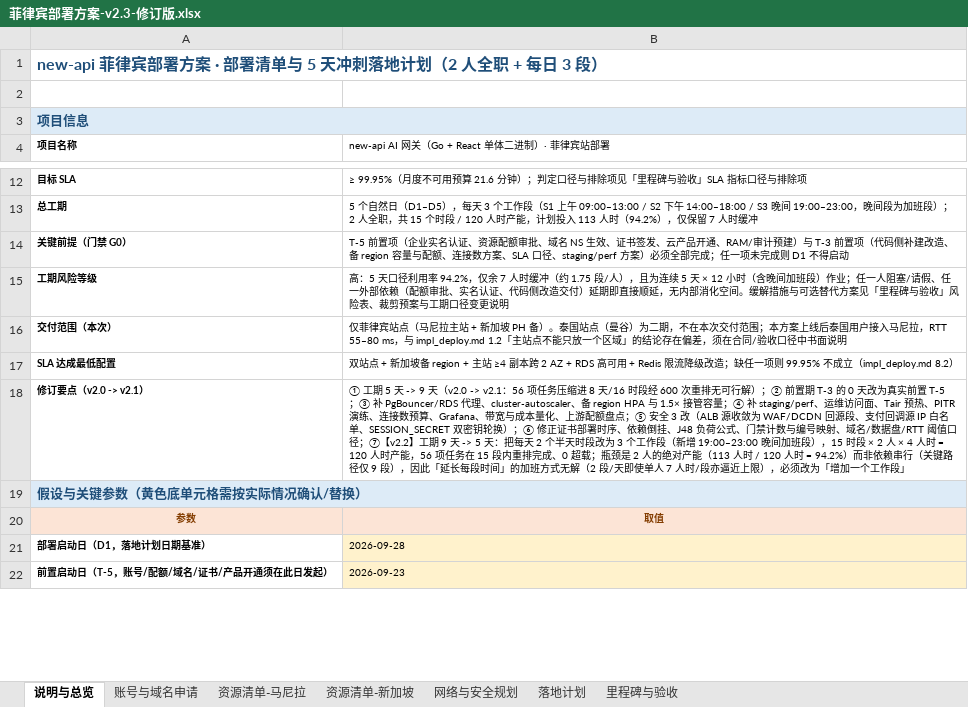
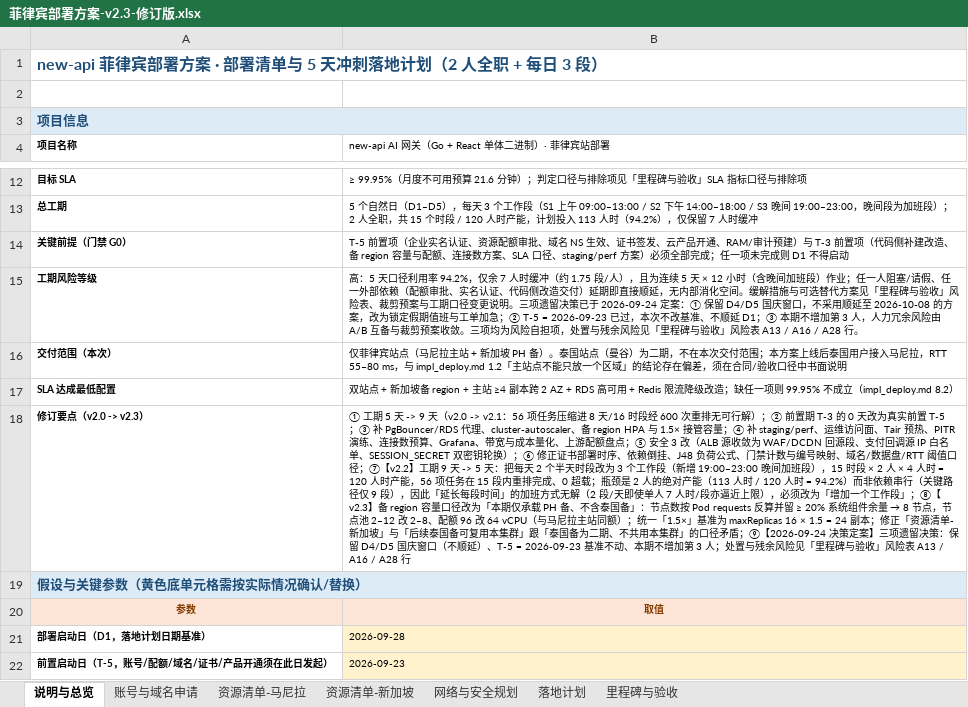
Before and after one commit to yanxuewei/new-api-yxw, an Excel workbook: 菲律宾部署方案-v2.3-修订版.xlsx, sheet 说明与总览, drawn as a sheet; only a part is shown, gaps mark what is left out; values as stored, in another font and other column widths than the file's, no borders; the diff covers the shown part only; the diff names each change by its address in the sheet, - before the commit and + after, or states it on an @@ line.

Commit message:
docs(deploy): v2.3 补丁——三项遗留决策定案留痕 + 表内版本号收口
业务方 2026-09-24 就 v2.2 遗留的三项人工决策定案，本次写入表内，
把「开放风险」改写为「已决策 + 风险自担」，避免执行期反复：

① 部署窗口与国庆重叠（D4 = 10-01、D5 = 10-02）-> 保留窗口、不顺延
   否决原 ②（D1 顺延至 2026-10-08）；执行原 ①（T-3 前锁定假期值班 +
   工单加急并留存回执），原 ③（M4/M5 节后补签）作兜底
② T-5 = 2026-09-23 已过 -> 基准不动：不改 T-5、不顺延 D1
   G1–G13 未闭环时仍按 G0 门禁规则顺延
③ 不增加第 3 人 -> 维持 2 人全职，接受 7 人时缓冲（94.2%）剩余风险
   兜底手段改为三条：A/B 互备交接、单日完成率 < 80% 触发裁剪预案、
   人员缺席当天停关键变更

xlsx（原地补丁，共 15 个单元格）：
- 三项决策留痕 12 格：说明与总览 B15/B23/B24/A32；
  里程碑与验收 H4/H13/C16/G16/H16/C28/G28/H28
  （C28 改写为决策口径、G28 剩「顺延 0–3 天」、H28 保留原 ② 参数供追溯）
- 表内版本号收口 3 格：说明与总览 B5「v2.2」->「v2.3」、
  A18 标题「v2.0 -> v2.1」->「v2.0 -> v2.3」、B18 补 ⑧【v2.3】容量口径
  与 ⑨【2026-09-24 决策定案】两条 —— v2.3 的 96->64 vCPU 与 1.5× 基准
  统一此前从未写入表内修订要点，至此文件名 / 表内版本号 / 修订要点三者一致
- 校验：与补丁前相比正好 15 处差异、无溢出；D1=46293（2026-09-28）与
  T-5=46288（2026-09-23）不变；落地计划 56 项人时与 B65/B66/D66/I4/G4/H4
  逐格无差异；7 表维度与 merges 一致；矛盾口径三类残留 0
  （「需预留第 3 人」「需临时补充第三人」「或整体顺延 D1 至 2026-10-08」）；
  ZIP 完整性 OK；表格引擎实测 SUM=113、产能 120、工期可行、
  COUNTIF 超载=0、MAX(H)=15、M4=46296（10-01）、M5=46297（10-02）

部署方案修订记录-v2.3.md：新增第九节（决策处置表 + 残余风险 + 耦合提示）、
第十节（补丁实现方式与校验证据）；第七节加指向第九节的说明

残余风险（已自担）：决策 ①+② 叠加后「前置未闭环」与「假期延迟」两类风险
同时失去顺延出口，唯一兜底是裁剪预案；建议 D1 前三日内每日复核 G1–G13 状态

```diff
--- a/菲律宾部署方案-v2.3-修订版.xlsx (sheet 说明与总览)
+++ b/菲律宾部署方案-v2.3-修订版.xlsx (sheet 说明与总览)
-B15: …变更说明
+B15: …变更说明。三项遗留决策已于 2026-09-24 定案：① 保留 D4/D5 国庆窗口，不采用顺延至 2026-10-08 的方案，改为锁定假期值班与工单加急；② T-5 = 2026-09-23 已过，本次不改基准、不顺延 D1；③ 本期不增加第 3 人，人力冗余风险由 A/B 互备与裁剪预案收敛。三项均为风险自担项，处置与残余风险见「里程碑与验收」风险表 A13 / A16 / A28 行。
-A18 (项目名称): 修订要点（v2.0 -> v2.1）
+A18 (项目名称): 修订要点（v2.0 -> v2.3）
@@ B18: …工作段」 → …工作段」；⑧【v2.3】备 region 容量口径改为「本期仅承载 PH 备、不含泰国备」：节点数按 Pod requests 反算并留 ≥ 20% 系统组件余量 → 8 节点，节点池 2–12 改 2–8、配额 96 改 64 vCPU（与马尼拉主站同额）；统一「1.5×」基准为 maxReplicas 16 × 1.5 = 24 副本；修正「资源清单-新加坡」与「后续泰国备可复用本集群」跟「泰国备为二期、不共用本集群」的口径矛盾；⑨【2026-09-24 决策定案】三项遗留决策：保留 D4/D5 国庆窗口（不顺延）、T-5 = 2026-09-23 基准不动、本期不增加第 3 人；处置与残余风险见「里程碑与验收」风险表 A13 / A16 / A28 行 @@
```
Also changed, not shown: 4 edited cells elsewhere in this sheet, sheet 里程碑与验收, 1 other file.
